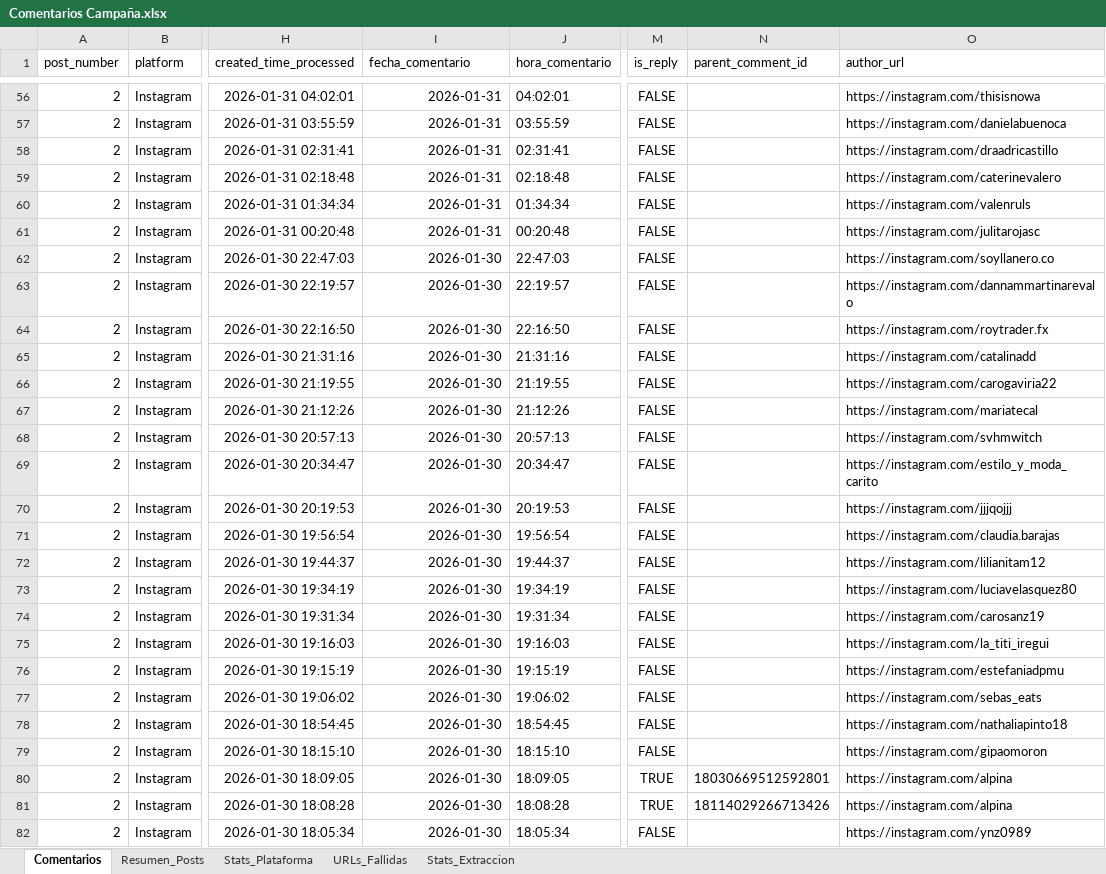
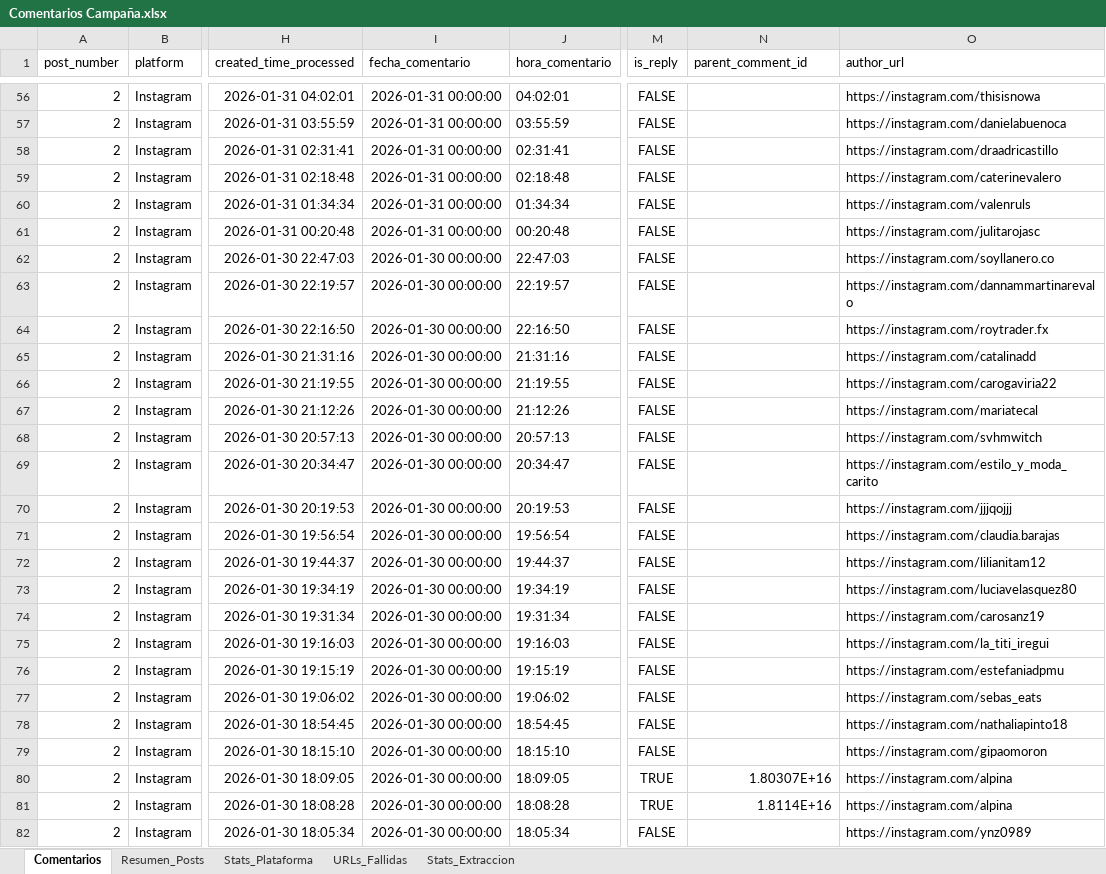
Before and after one commit to sociallisteningalpina-lang/prueba, an Excel workbook: Comentarios Campaña.xlsx, sheet Comentarios, drawn as a sheet; only a part is shown, gaps mark what is left out; values as stored, in another font and other column widths than the file's, no borders; the diff covers the shown part only; the diff names each change by its address in the sheet, - before the commit and + after, or states it on an @@ line.

```diff
--- a/Comentarios Campaña.xlsx (sheet Comentarios)
+++ b/Comentarios Campaña.xlsx (sheet Comentarios)
-I56:I61 (fecha_comentario): 2026-01-31
+I56:I61 (fecha_comentario): 2026-01-31 00:00:00
-I62:I82 (fecha_comentario): 2026-01-30
+I62:I82 (fecha_comentario): 2026-01-30 00:00:00
-N80 (parent_comment_id): 18030669512592801
+N80 (parent_comment_id): 1.80307E+16
-N81 (parent_comment_id): 18114029266713426
+N81 (parent_comment_id): 1.8114E+16
```
Also changed, not shown: 62 edited cells elsewhere in this sheet.
